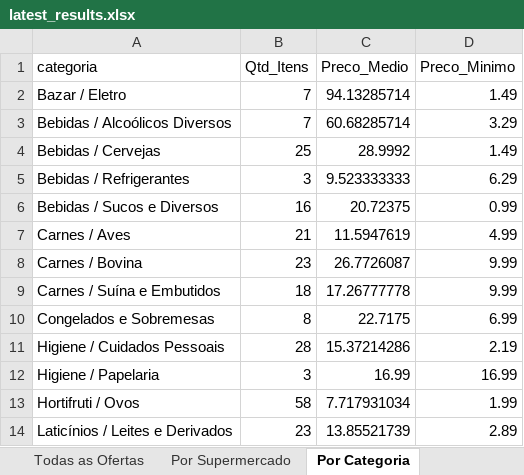
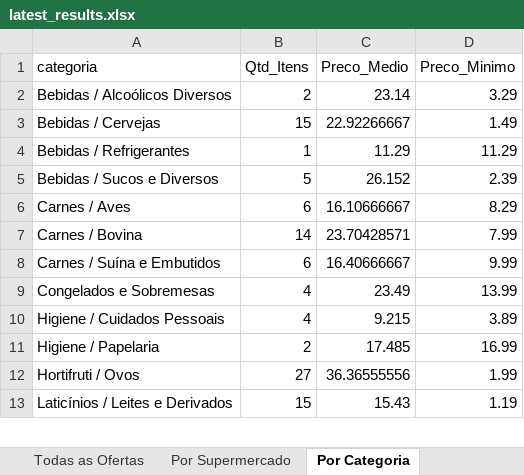
Before and after one commit to AVerz26/Weekly-Flyers-Scraper, an Excel workbook: docs/data/latest_results.xlsx, sheet Por Categoria, drawn as a sheet; only a part is shown; values as stored, in another font and other column widths than the file's, no cell formats; removed rows and columns are numbered as before the commit, all else as after; the diff covers the shown part only; the diff names each change by its address in the sheet, - before the commit and + after, or states it on an @@ line.

```diff
--- a/docs/data/latest_results.xlsx (sheet Por Categoria)
+++ b/docs/data/latest_results.xlsx (sheet Por Categoria)
-row 2: Bazar / Eletro | 7 | 94.13285714 | 1.49
-B2 (Qtd_Itens): 7
+B2 (Qtd_Itens): 2
-C2 (Preco_Medio): 60.68285714
+C2 (Preco_Medio): 23.14
-B3 (Qtd_Itens): 25
+B3 (Qtd_Itens): 15
-C3 (Preco_Medio): 28.9992
+C3 (Preco_Medio): 22.92266667
-B4 (Qtd_Itens): 3
+B4 (Qtd_Itens): 1
-C4 (Preco_Medio): 9.523333333
+C4 (Preco_Medio): 11.29
-D4 (Preco_Minimo): 6.29
+D4 (Preco_Minimo): 11.29
-B5 (Qtd_Itens): 16
+B5 (Qtd_Itens): 5
-C5 (Preco_Medio): 20.72375
+C5 (Preco_Medio): 26.152
-D5 (Preco_Minimo): 0.99
+D5 (Preco_Minimo): 2.39
-B6 (Qtd_Itens): 21
+B6 (Qtd_Itens): 6
-C6 (Preco_Medio): 11.5947619
+C6 (Preco_Medio): 16.10666667
-D6 (Preco_Minimo): 4.99
+D6 (Preco_Minimo): 8.29
-B7 (Qtd_Itens): 23
+B7 (Qtd_Itens): 14
-C7 (Preco_Medio): 26.7726087
+C7 (Preco_Medio): 23.70428571
-D7 (Preco_Minimo): 9.99
+D7 (Preco_Minimo): 7.99
-B8 (Qtd_Itens): 18
+B8 (Qtd_Itens): 6
-C8 (Preco_Medio): 17.26777778
+C8 (Preco_Medio): 16.40666667
-B9 (Qtd_Itens): 8
+B9 (Qtd_Itens): 4
-C9 (Preco_Medio): 22.7175
+C9 (Preco_Medio): 23.49
-D9 (Preco_Minimo): 6.99
+D9 (Preco_Minimo): 13.99
-B10 (Qtd_Itens): 28
+B10 (Qtd_Itens): 4
-C10 (Preco_Medio): 15.37214286
+C10 (Preco_Medio): 9.215
-D10 (Preco_Minimo): 2.19
+D10 (Preco_Minimo): 3.89
-B11 (Qtd_Itens): 3
+B11 (Qtd_Itens): 2
-C11 (Preco_Medio): 16.99
+C11 (Preco_Medio): 17.485
-B12 (Qtd_Itens): 58
+B12 (Qtd_Itens): 27
-C12 (Preco_Medio): 7.717931034
+C12 (Preco_Medio): 36.36555556
-B13 (Qtd_Itens): 23
+B13 (Qtd_Itens): 15
-C13 (Preco_Medio): 13.85521739
+C13 (Preco_Medio): 15.43
-D13 (Preco_Minimo): 2.89
+D13 (Preco_Minimo): 1.19
```
Also changed, not shown: 41 edited cells elsewhere in this sheet, sheet Todas as Ofertas, sheet Por Supermercado, cell formats, 6 other files.
